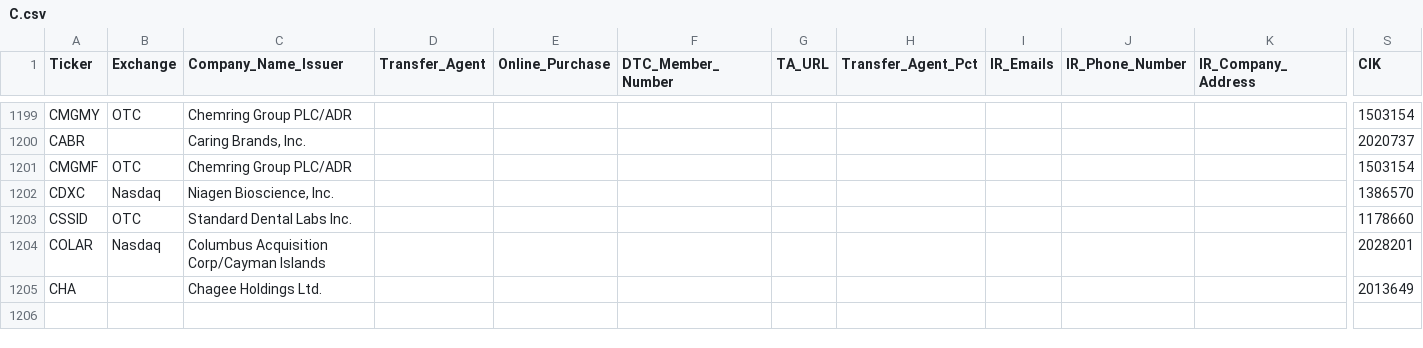
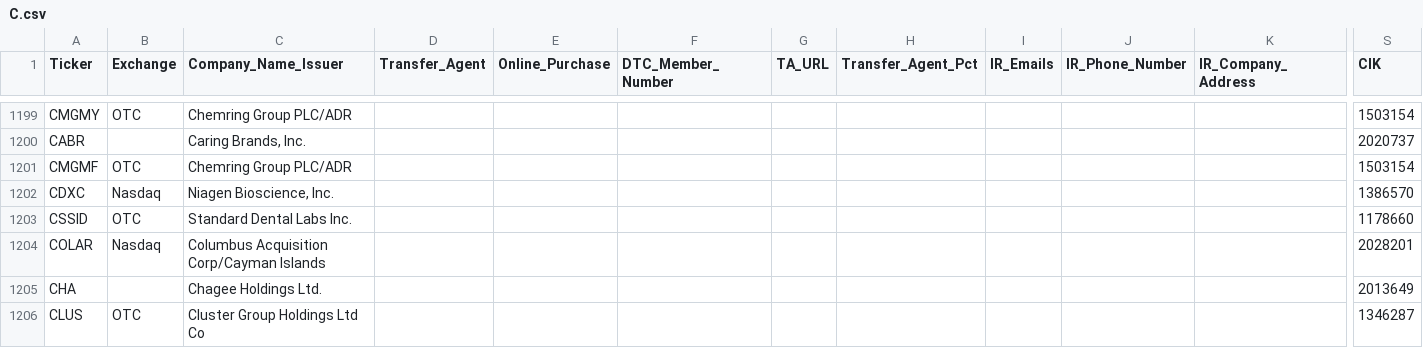
Before and after one commit to WhyDRS/Database, a CSV file: data/Issuers/Main-Database-CSV-Files/C.csv, drawn as a sheet; only a part is shown, gaps mark what is left out; rows hold the shown columns only; the diff names each change by its address in the sheet, - before the commit and + after, or states it on an @@ line.

```diff
--- a/data/Issuers/Main-Database-CSV-Files/C.csv
+++ b/data/Issuers/Main-Database-CSV-Files/C.csv
+row 1206: CLUS | OTC | Cluster Group Holdings Ltd Co |  |  |  |  |  |  |  |  | 1346287
```
Also changed, not shown: data/Issuers/Main-Database-CSV-Files/B.csv, data/Issuers/Main-Database-CSV-Files/I.csv, 14 other files.
